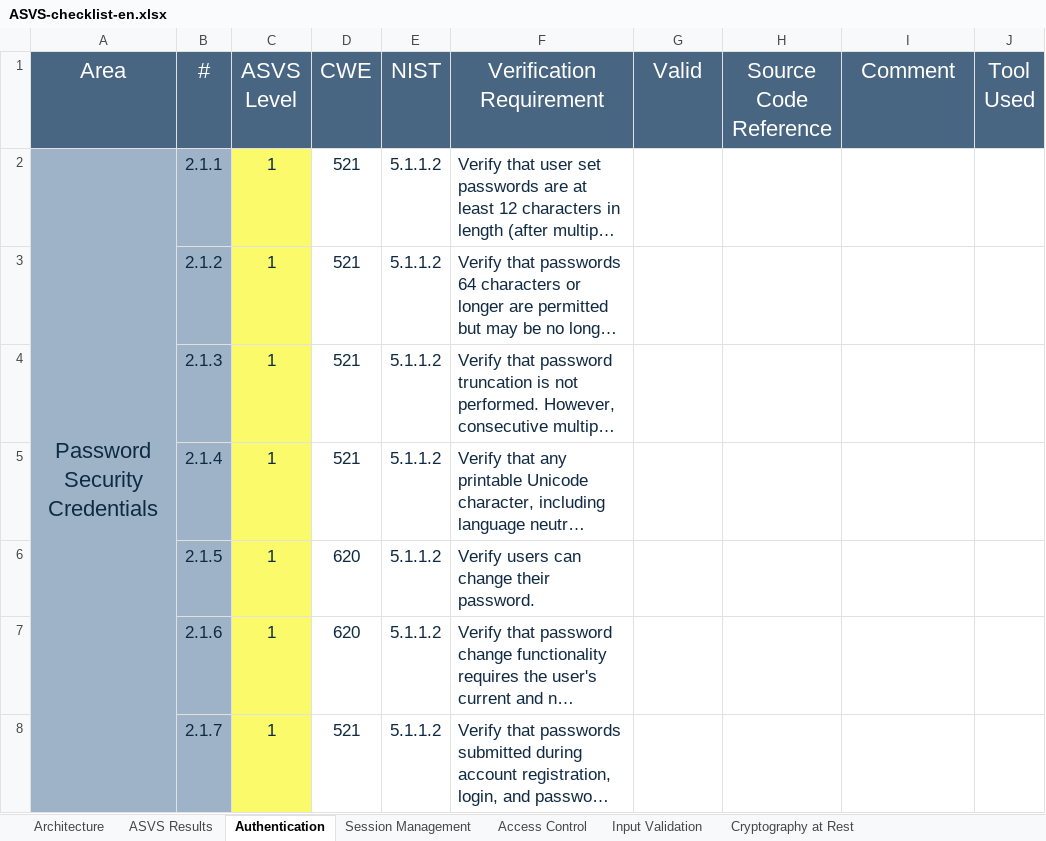
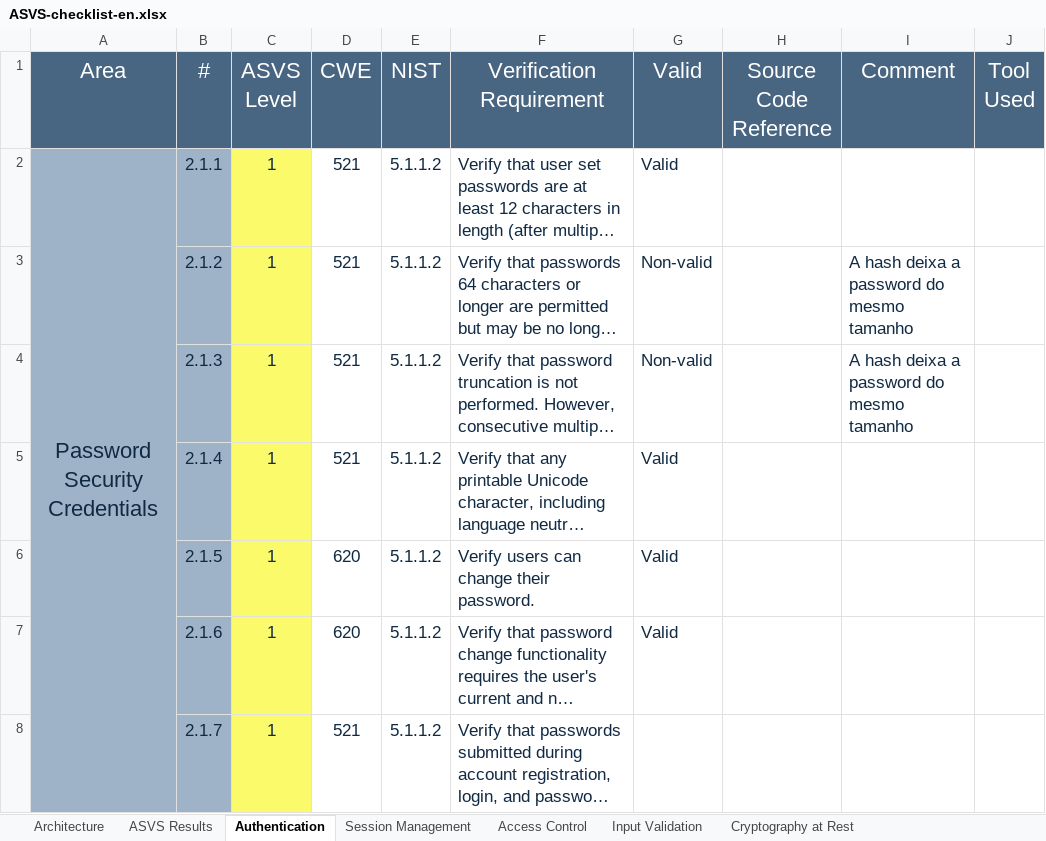
Before and after one commit to MiguelReis23/2nd-project-sio, an Excel workbook: analysis/ASVS-checklist-en.xlsx, sheet Authentication, drawn as a sheet; only a part is shown; long unchanged cells end in …; values as stored, in another font and other column widths than the file's, no borders; the diff covers the shown part only; the diff names each change by its address in the sheet, - before the commit and + after, or states it on an @@ line.

```diff
--- a/analysis/ASVS-checklist-en.xlsx (sheet Authentication)
+++ b/analysis/ASVS-checklist-en.xlsx (sheet Authentication)
-G2 (Valid): (empty)
+G2 (Valid): Valid
-G3:G4 (Valid): (empty)
+G3:G4 (Valid): Non-valid
-I3:I4 (Comment): (empty)
+I3:I4 (Comment): A hash deixa a password do mesmo tamanho
-G5:G7 (Valid): (empty)
+G5:G7 (Valid): Valid
```
Also changed, not shown: 8 edited cells elsewhere in this sheet, sheet ASVS Results, charts or pictures, 6 other files.
